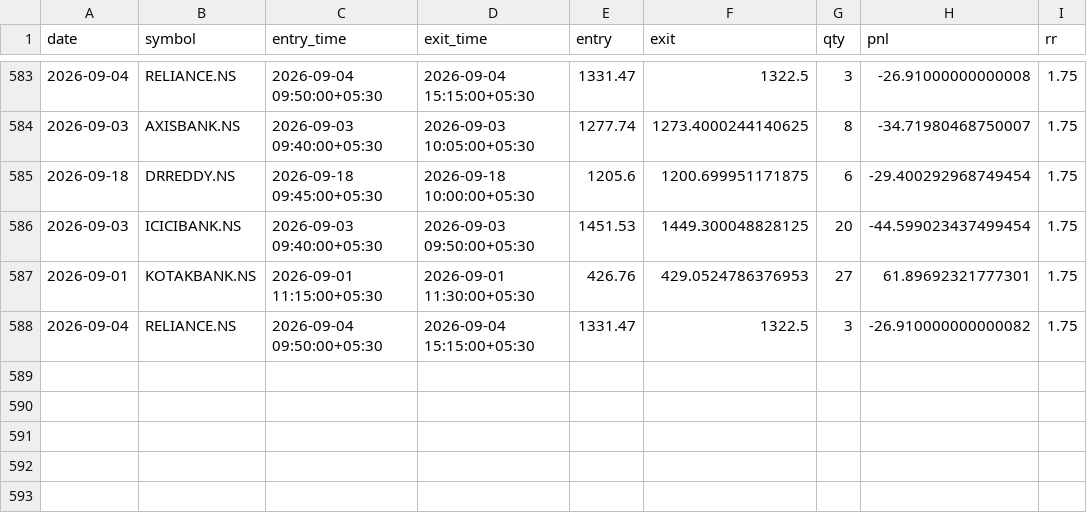
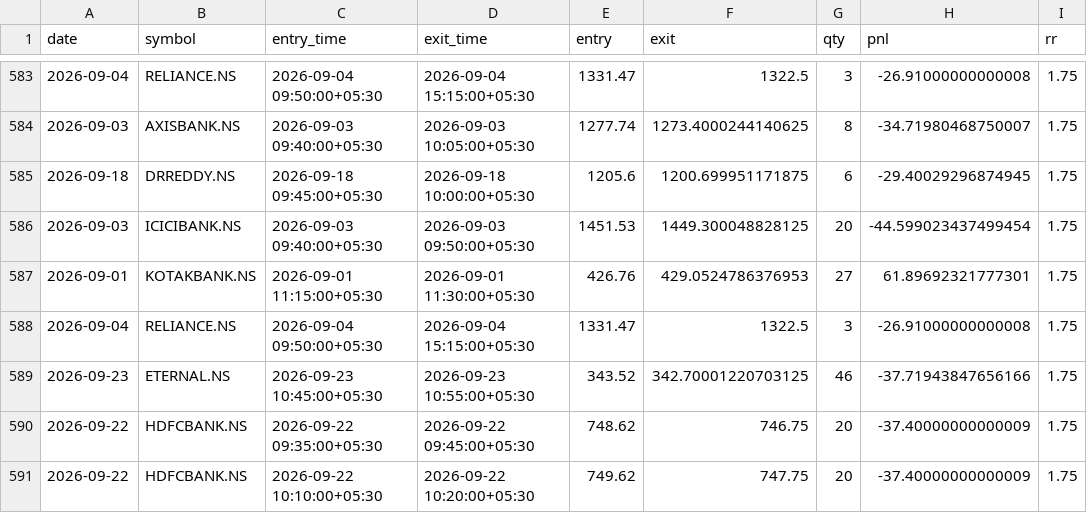
Before and after one commit to ajaywilson/Intraday_trading_recommender, a CSV file: trades_log.csv, drawn as a sheet; only a part is shown, gaps mark what is left out.

Commit message:
Update trades log

```diff
--- a/trades_log.csv
+++ b/trades_log.csv
@@ -584,5 +584,8 @@ date,symbol,entry_time,exit_time,entry,exit,qty,pnl,rr
 2026-09-03,AXISBANK.NS,2026-09-03 09:40:00+05:30,2026-09-03 10:05:00+05:30,1277.74,1273.4000244140625,8,-34.71980468750007,1.75
-2026-09-18,DRREDDY.NS,2026-09-18 09:45:00+05:30,2026-09-18 10:00:00+05:30,1205.6,1200.699951171875,6,-29.400292968749454,1.75
+2026-09-18,DRREDDY.NS,2026-09-18 09:45:00+05:30,2026-09-18 10:00:00+05:30,1205.6,1200.699951171875,6,-29.40029296874945,1.75
 2026-09-03,ICICIBANK.NS,2026-09-03 09:40:00+05:30,2026-09-03 09:50:00+05:30,1451.53,1449.300048828125,20,-44.599023437499454,1.75
 2026-09-01,KOTAKBANK.NS,2026-09-01 11:15:00+05:30,2026-09-01 11:30:00+05:30,426.76,429.0524786376953,27,61.89692321777301,1.75
-2026-09-04,RELIANCE.NS,2026-09-04 09:50:00+05:30,2026-09-04 15:15:00+05:30,1331.47,1322.5,3,-26.910000000000082,1.75
+2026-09-04,RELIANCE.NS,2026-09-04 09:50:00+05:30,2026-09-04 15:15:00+05:30,1331.47,1322.5,3,-26.91000000000008,1.75
+2026-09-23,ETERNAL.NS,2026-09-23 10:45:00+05:30,2026-09-23 10:55:00+05:30,343.52,342.70001220703125,46,-37.71943847656166,1.75
+2026-09-22,HDFCBANK.NS,2026-09-22 09:35:00+05:30,2026-09-22 09:45:00+05:30,748.62,746.75,20,-37.40000000000009,1.75
+2026-09-22,HDFCBANK.NS,2026-09-22 10:10:00+05:30,2026-09-22 10:20:00+05:30,749.62,747.75,20,-37.40000000000009,1.75
```
